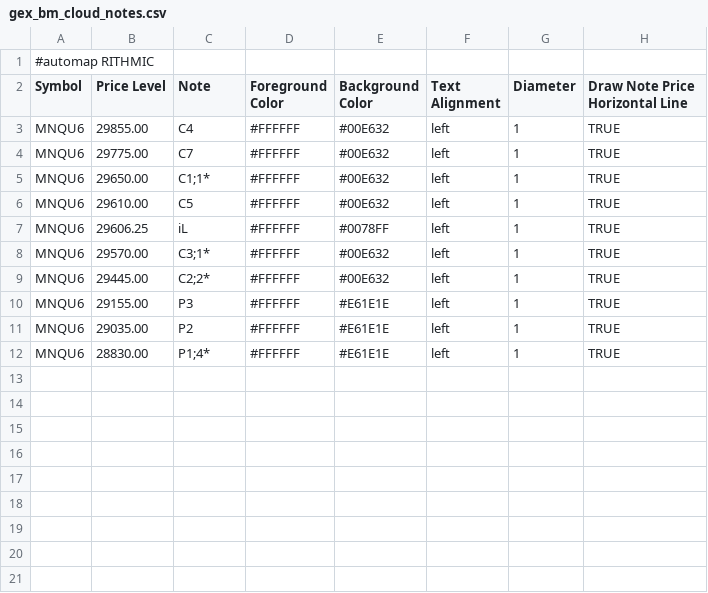
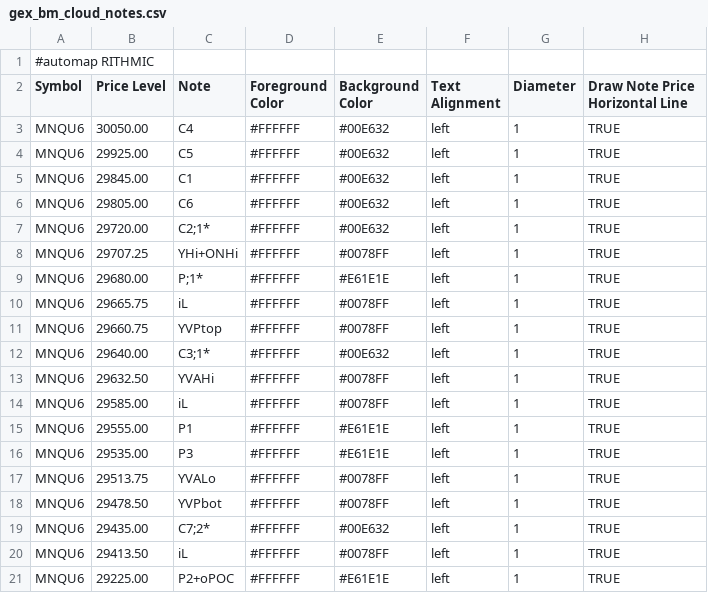
Before and after one commit to bookmapindicators/GEX-Level, a CSV file: gex_bm_cloud_notes.csv, drawn as a sheet.

Commit message:
Update gex_bm_cloud_notes.csv 0DTE 2026-08-28

```diff
--- a/gex_bm_cloud_notes.csv
+++ b/gex_bm_cloud_notes.csv
@@ -2,11 +2,20 @@
 Symbol,Price Level,Note,Foreground Color,Background Color,Text Alignment,Diameter,Draw Note Price Horizontal Line
-MNQU6,29855.00,C4,#FFFFFF,#00E632,left,1,TRUE
-MNQU6,29775.00,C7,#FFFFFF,#00E632,left,1,TRUE
-MNQU6,29650.00,C1;1*,#FFFFFF,#00E632,left,1,TRUE
-MNQU6,29610.00,C5,#FFFFFF,#00E632,left,1,TRUE
-MNQU6,29606.25,iL,#FFFFFF,#0078FF,left,1,TRUE
-MNQU6,29570.00,C3;1*,#FFFFFF,#00E632,left,1,TRUE
-MNQU6,29445.00,C2;2*,#FFFFFF,#00E632,left,1,TRUE
-MNQU6,29155.00,P3,#FFFFFF,#E61E1E,left,1,TRUE
-MNQU6,29035.00,P2,#FFFFFF,#E61E1E,left,1,TRUE
-MNQU6,28830.00,P1;4*,#FFFFFF,#E61E1E,left,1,TRUE
+MNQU6,30050.00,C4,#FFFFFF,#00E632,left,1,TRUE
+MNQU6,29925.00,C5,#FFFFFF,#00E632,left,1,TRUE
+MNQU6,29845.00,C1,#FFFFFF,#00E632,left,1,TRUE
+MNQU6,29805.00,C6,#FFFFFF,#00E632,left,1,TRUE
+MNQU6,29720.00,C2;1*,#FFFFFF,#00E632,left,1,TRUE
+MNQU6,29707.25,YHi+ONHi,#FFFFFF,#0078FF,left,1,TRUE
+MNQU6,29680.00,P;1*,#FFFFFF,#E61E1E,left,1,TRUE
+MNQU6,29665.75,iL,#FFFFFF,#0078FF,left,1,TRUE
+MNQU6,29660.75,YVPtop,#FFFFFF,#0078FF,left,1,TRUE
+MNQU6,29640.00,C3;1*,#FFFFFF,#00E632,left,1,TRUE
+MNQU6,29632.50,YVAHi,#FFFFFF,#0078FF,left,1,TRUE
+MNQU6,29585.00,iL,#FFFFFF,#0078FF,left,1,TRUE
+MNQU6,29555.00,P1,#FFFFFF,#E61E1E,left,1,TRUE
+MNQU6,29535.00,P3,#FFFFFF,#E61E1E,left,1,TRUE
+MNQU6,29513.75,YVALo,#FFFFFF,#0078FF,left,1,TRUE
+MNQU6,29478.50,YVPbot,#FFFFFF,#0078FF,left,1,TRUE
+MNQU6,29435.00,C7;2*,#FFFFFF,#00E632,left,1,TRUE
+MNQU6,29413.50,iL,#FFFFFF,#0078FF,left,1,TRUE
+MNQU6,29225.00,P2+oPOC,#FFFFFF,#E61E1E,left,1,TRUE
```
